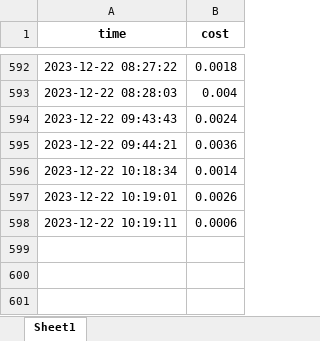
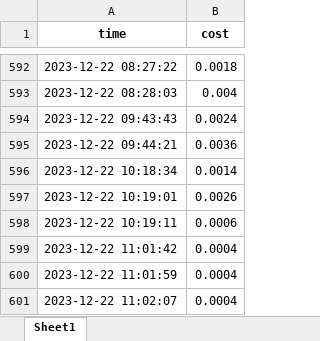
Before and after one commit to TD21forever/RSS-Master, an Excel workbook: resource/cost.xlsx, sheet Sheet1, drawn as a sheet; only a part is shown, gaps mark what is left out; values as stored, in another font and other column widths than the file's, no borders; the diff names each change by its address in the sheet, - before the commit and + after, or states it on an @@ line.

```diff
--- a/resource/cost.xlsx (sheet Sheet1)
+++ b/resource/cost.xlsx (sheet Sheet1)
+row 599: 2023-12-22 11:01:42 | 0.0004
+row 600: 2023-12-22 11:01:59 | 0.0004
+row 601: 2023-12-22 11:02:07 | 0.0004
```
Also changed, not shown: 13 other files.
